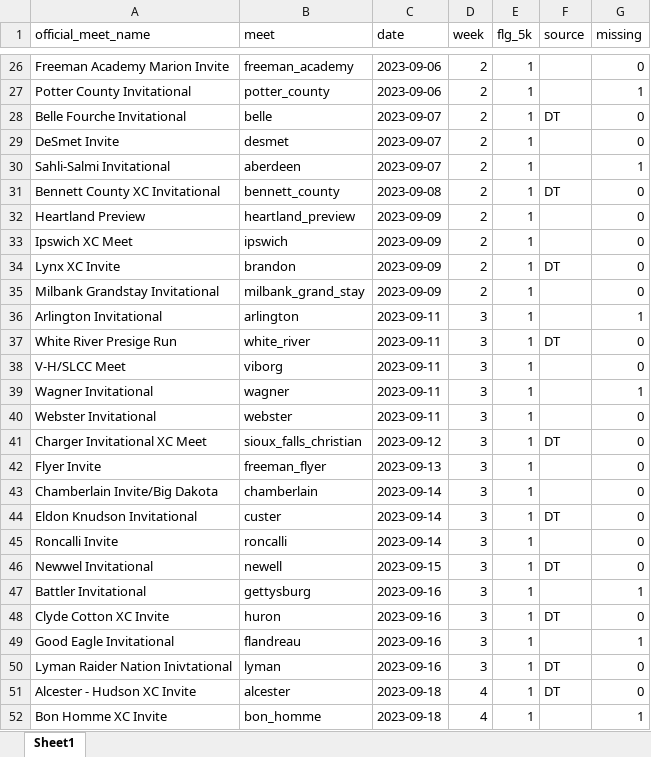
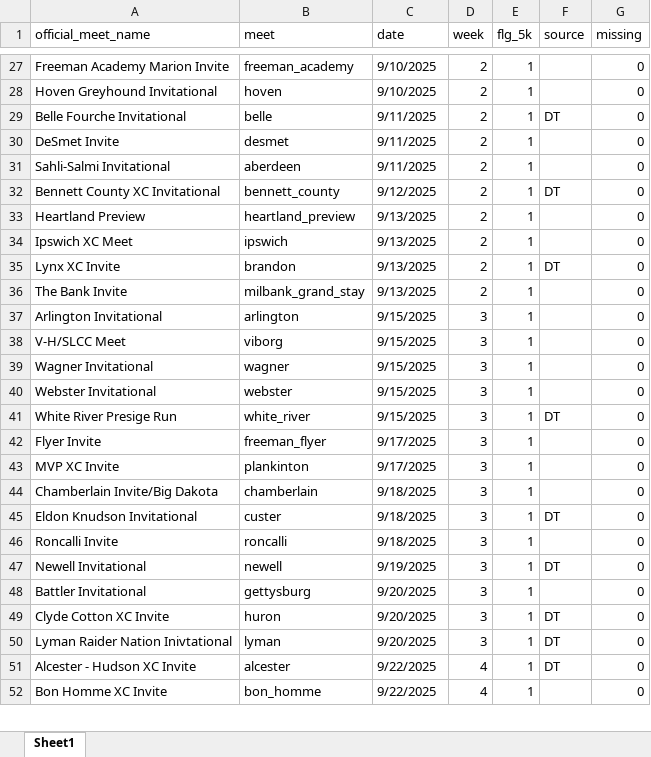
Before and after one commit to dan-burk/sdxc-data, an Excel workbook: 2025/meet_list_data_ready.xlsx, sheet Sheet1, drawn as a sheet; only a part is shown, gaps mark what is left out; values as stored, in another font and other column widths than the file's, no cell formats; removed rows and columns are numbered as before the commit, all else as after; the diff covers the shown part only; the diff names each change by its address in the sheet, - before the commit and + after, or states it on an @@ line.

Commit message:
Update the 2025 Meet List

```diff
--- a/2025/meet_list_data_ready.xlsx (sheet Sheet1)
+++ b/2025/meet_list_data_ready.xlsx (sheet Sheet1)
-C27 (date): 2023-09-06
+C27 (date): 9/10/2025
-row 27: Potter County Invitational | potter_county | 2023-09-06 | 2 | 1 |  | 1
+row 28: Hoven Greyhound Invitational | hoven | 9/10/2025 | 2 | 1 |  | 0
-C29:C31 (date): 2023-09-07
+C29:C31 (date): 9/11/2025
-G31 (missing): 1
+G31 (missing): 0
-C32 (date): 2023-09-08
+C32 (date): 9/12/2025
-C33:C36 (date): 2023-09-09
+C33:C36 (date): 9/13/2025
-A36 (official_meet_name): Milbank Grandstay Invitational
+A36 (official_meet_name): The Bank Invite
-C37 (date): 2023-09-11
+C37 (date): 9/15/2025
-G37 (missing): 1
+G37 (missing): 0
-row 37: White River Presige Run | white_river | 2023-09-11 | 3 | 1 | DT | 0
-C38:C40 (date): 2023-09-11
+C38:C40 (date): 9/15/2025
-G39 (missing): 1
+G39 (missing): 0
-A41 (official_meet_name): Charger Invitational XC Meet
+A41 (official_meet_name): White River Presige Run
-B41 (meet): sioux_falls_christian
+B41 (meet): white_river
-C41 (date): 2023-09-12
+C41 (date): 9/15/2025
-C42 (date): 2023-09-13
+C42 (date): 9/17/2025
+row 43: MVP XC Invite | plankinton | 9/17/2025 | 3 | 1 |  | 0
-C44:C46 (date): 2023-09-14
+C44:C46 (date): 9/18/2025
-A47 (official_meet_name): Newwel Invitational
+A47 (official_meet_name): Newell Invitational
-C47 (date): 2023-09-15
+C47 (date): 9/19/2025
-C48:C49 (date): 2023-09-16
+C48:C49 (date): 9/20/2025
-G48 (missing): 1
+G48 (missing): 0
-row 49: Good Eagle Invitational | flandreau | 2023-09-16 | 3 | 1 |  | 1
-C50 (date): 2023-09-16
+C50 (date): 9/20/2025
-C51:C52 (date): 2023-09-18
+C51:C52 (date): 9/22/2025
-G52 (missing): 1
+G52 (missing): 0
```
Also changed, not shown: 24 added rows, 22 removed rows and 73 edited cells elsewhere in this sheet, cell formats.
